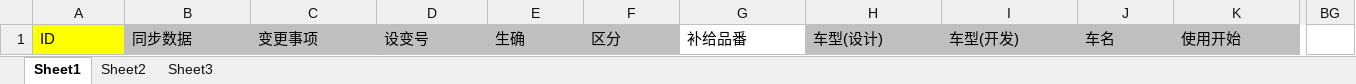
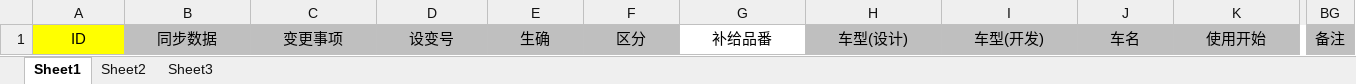
Before and after one commit to wangfang2021/bomescproject, an Excel workbook: SPPSApi/Doc/Template/FS0303.xlsx, sheet Sheet1, drawn as a sheet; only a part is shown, gaps mark what is left out; values as stored, in another font and other column widths than the file's, no borders; the diff covers the shown part only; the diff names each change by its address in the sheet, - before the commit and + after, or states it on an @@ line.

```diff
--- a/SPPSApi/Doc/Template/FS0303.xlsx (sheet Sheet1)
+++ b/SPPSApi/Doc/Template/FS0303.xlsx (sheet Sheet1)
-A1:K1 alignment: left
+A1:K1 alignment: center
-BG1: (empty)
+BG1: 备注
-BG1 fill: none
+BG1 fill: #BFBFBF
```
Also changed, not shown: cell formats elsewhere in this sheet, SPPSApi/Doc/Template/FS0303_Export.xlsx, 3 other files.
